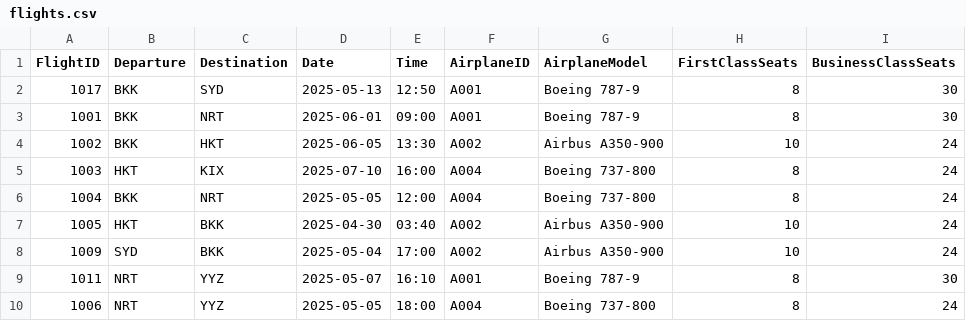
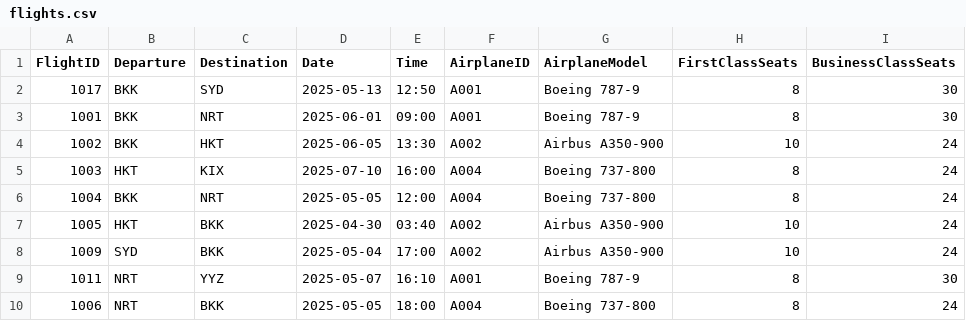
Before and after one commit to Mixkyy/Final-Project-Semester-2, a CSV file: flights.csv, drawn as a sheet; only a part is shown; the diff names each change by its address in the sheet, - before the commit and + after, or states it on an @@ line.

```diff
--- a/flights.csv
+++ b/flights.csv
-C10 (Destination): YYZ
+C10 (Destination): BKK
```
Also changed, not shown: passengers.csv, 2 other files.
